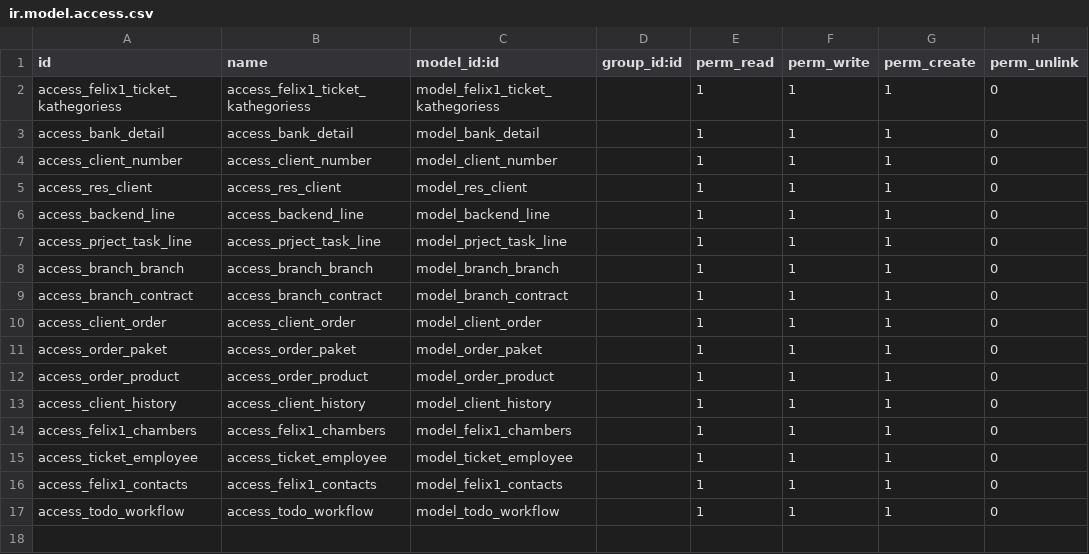
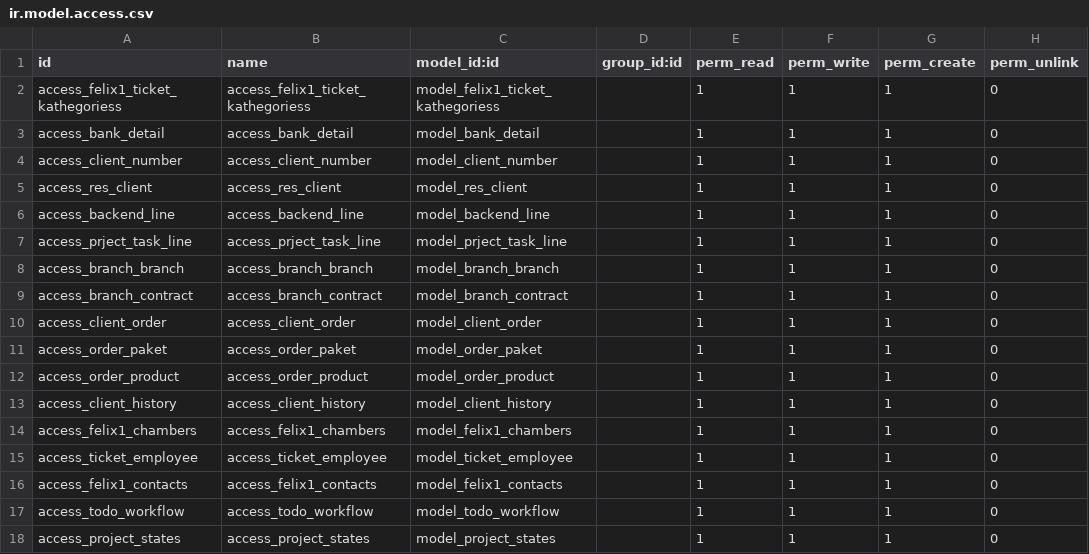
Before and after one commit to edunseng/felix1de, a CSV file: custom_addons/felix1de_frontend/security/ir.model.access.csv, drawn as a sheet.

```diff
--- a/custom_addons/felix1de_frontend/security/ir.model.access.csv
+++ b/custom_addons/felix1de_frontend/security/ir.model.access.csv
@@ -17 +17,2 @@ access_felix1_contacts,access_felix1_contacts,model_felix1_contacts,,1,1,1,0,
 access_todo_workflow,access_todo_workflow,model_todo_workflow,,1,1,1,0,
+access_project_states,access_project_states,model_project_states,,1,1,1,0,
```
Also changed, not shown: 3 other files.
